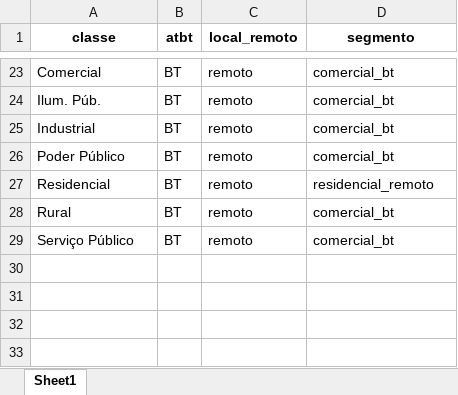
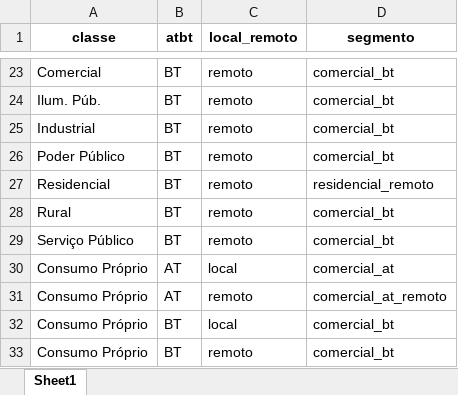
Before and after one commit to EPE-GOV-BR/epe4md, an Excel workbook: inst/dados_premissas/2024/segmento.xlsx, sheet Sheet1, drawn as a sheet; only a part is shown, gaps mark what is left out; values as stored, in another font and other column widths than the file's, no borders; the diff names each change by its address in the sheet, - before the commit and + after, or states it on an @@ line.

```diff
--- a/inst/dados_premissas/2024/segmento.xlsx (sheet Sheet1)
+++ b/inst/dados_premissas/2024/segmento.xlsx (sheet Sheet1)
+row 30: Consumo Próprio | AT | local | comercial_at
+row 31: Consumo Próprio | AT | remoto | comercial_at_remoto
+row 32: Consumo Próprio | BT | local | comercial_bt
+row 33: Consumo Próprio | BT | remoto | comercial_bt
```
Also changed, not shown: inst/dados_premissas/2024/nomes_dist_powerbi.xlsx, 1 other file.
